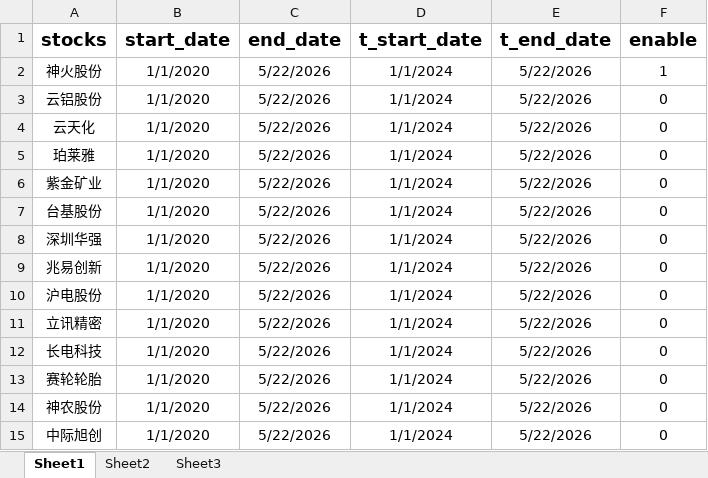
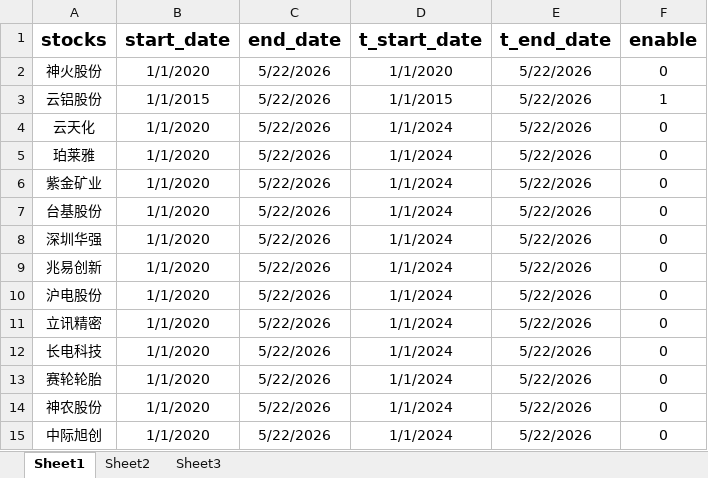
Before and after one commit to smalloneSAMA/stock_crawler, an Excel workbook: my_stocks.xlsx, sheet Sheet1, drawn as a sheet; values as stored, in another font and other column widths than the file's, no borders; the diff names each change by its address in the sheet, - before the commit and + after, or states it on an @@ line.

```diff
--- a/my_stocks.xlsx (sheet Sheet1)
+++ b/my_stocks.xlsx (sheet Sheet1)
-D2 (t_start_date): 1/1/2024
+D2 (t_start_date): 1/1/2020
-F2 (enable): 1
+F2 (enable): 0
-B3 (start_date): 1/1/2020
+B3 (start_date): 1/1/2015
-D3 (t_start_date): 1/1/2024
+D3 (t_start_date): 1/1/2015
-F3 (enable): 0
+F3 (enable): 1
```
Also changed, not shown: 1 other file.
